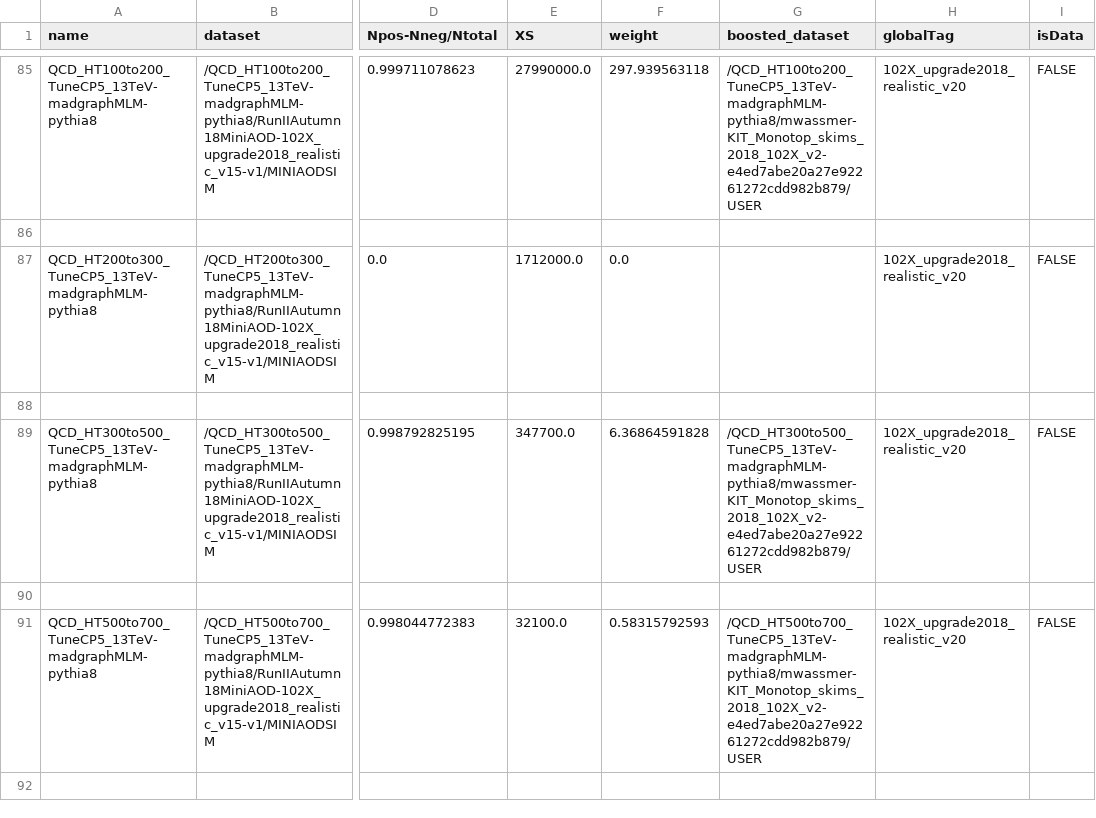
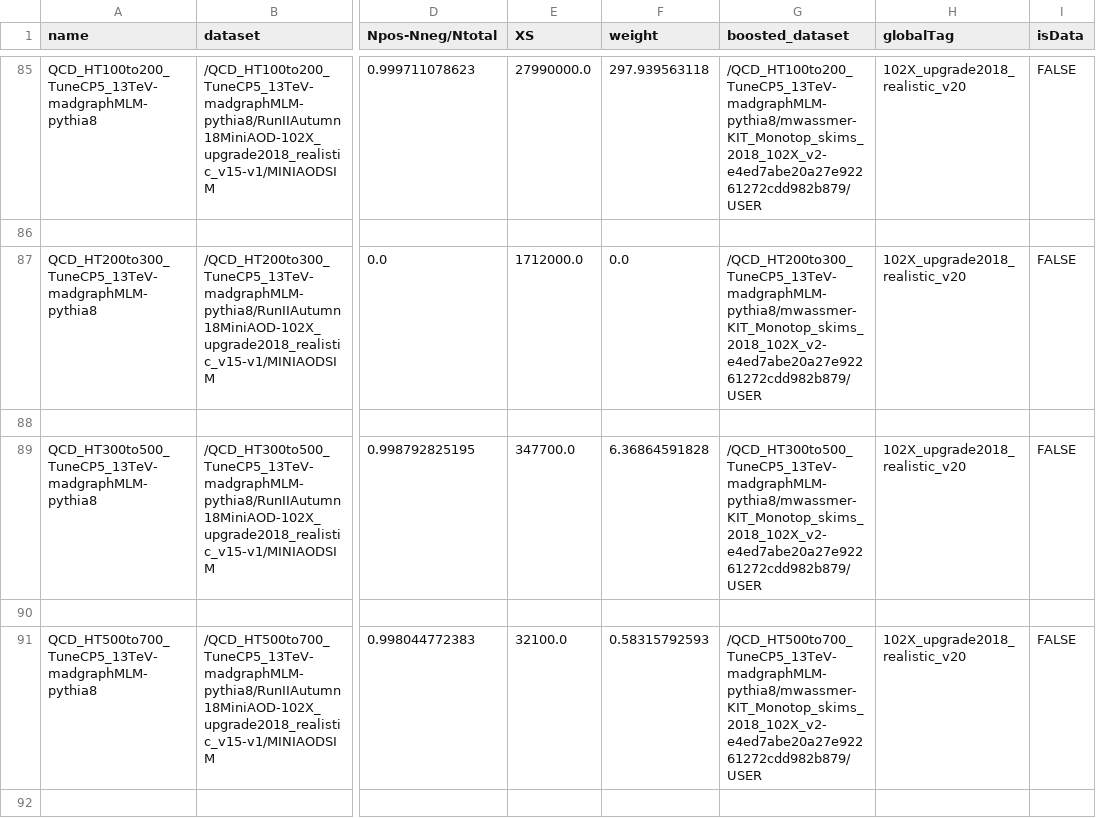
Before and after one commit to kit-cn-cms/BoostedAnalyzer_runscripts_NAF, a CSV file: auto_samples_datasets_monotop_2018_v2.csv, drawn as a sheet; only a part is shown, gaps mark what is left out; the diff names each change by its address in the sheet, - before the commit and + after, or states it on an @@ line.

Commit message:
added missing QCD 200to300 sample for 2018

```diff
--- a/auto_samples_datasets_monotop_2018_v2.csv
+++ b/auto_samples_datasets_monotop_2018_v2.csv
-G87 (boosted_dataset): (empty)
+G87 (boosted_dataset): /QCD_HT200to300_TuneCP5_13TeV-madgraphMLM-pythia8/mwassmer-KIT_Monotop_skims_2018_102X_v2-e4ed7abe20a27e92261272cdd982b879/USER
```
